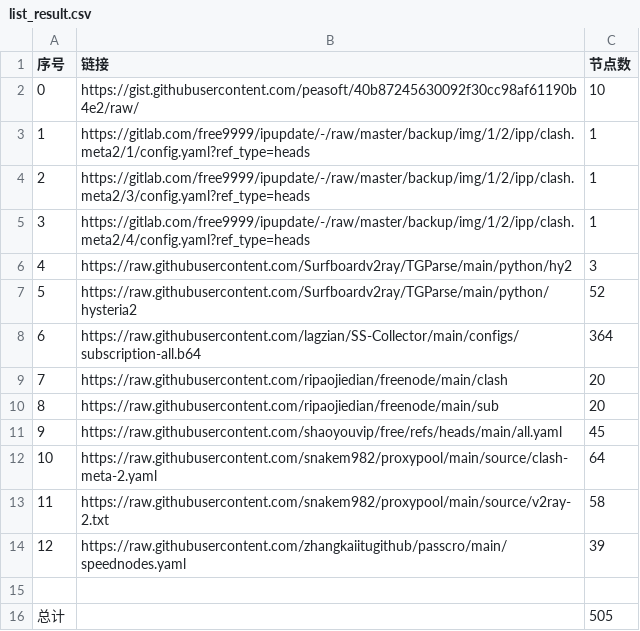
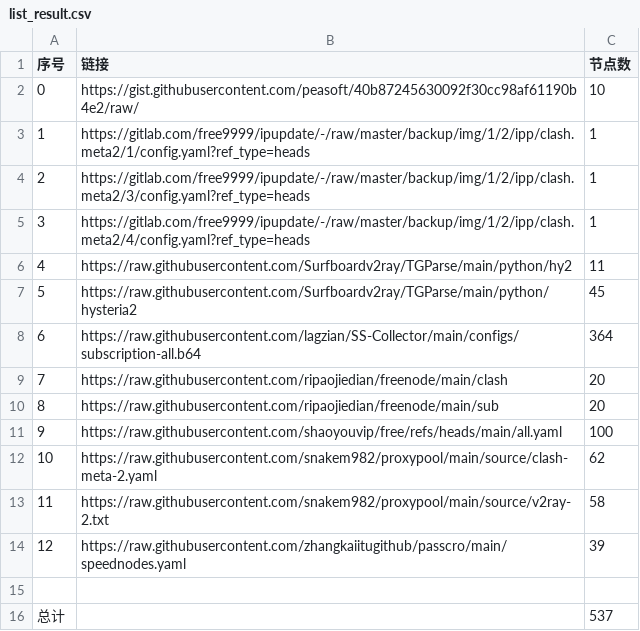
Before and after one commit to jun277/NoWalls, a CSV file: list_result.csv, drawn as a sheet.

```diff
--- a/list_result.csv
+++ b/list_result.csv
@@ -5,4 +5,4 @@
 3,https://gitlab.com/free9999/ipupdate/-/raw/master/backup/img/1/2/ipp/clash.meta2/4/config.yaml?ref_type=heads,1
-4,https://raw.githubusercontent.com/Surfboardv2ray/TGParse/main/python/hy2,3
-5,https://raw.githubusercontent.com/Surfboardv2ray/TGParse/main/python/hysteria2,52
+4,https://raw.githubusercontent.com/Surfboardv2ray/TGParse/main/python/hy2,11
+5,https://raw.githubusercontent.com/Surfboardv2ray/TGParse/main/python/hysteria2,45
 6,https://raw.githubusercontent.com/lagzian/SS-Collector/main/configs/subscription-all.b64,364
@@ -10,4 +10,4 @@
 8,https://raw.githubusercontent.com/ripaojiedian/freenode/main/sub,20
-9,https://raw.githubusercontent.com/shaoyouvip/free/refs/heads/main/all.yaml,45
-10,https://raw.githubusercontent.com/snakem982/proxypool/main/source/clash-meta-2.yaml,64
+9,https://raw.githubusercontent.com/shaoyouvip/free/refs/heads/main/all.yaml,100
+10,https://raw.githubusercontent.com/snakem982/proxypool/main/source/clash-meta-2.yaml,62
 11,https://raw.githubusercontent.com/snakem982/proxypool/main/source/v2ray-2.txt,58
@@ -15,2 +15,2 @@
 
-总计,,505
+总计,,537
```
Also changed, not shown: 32 other files.
